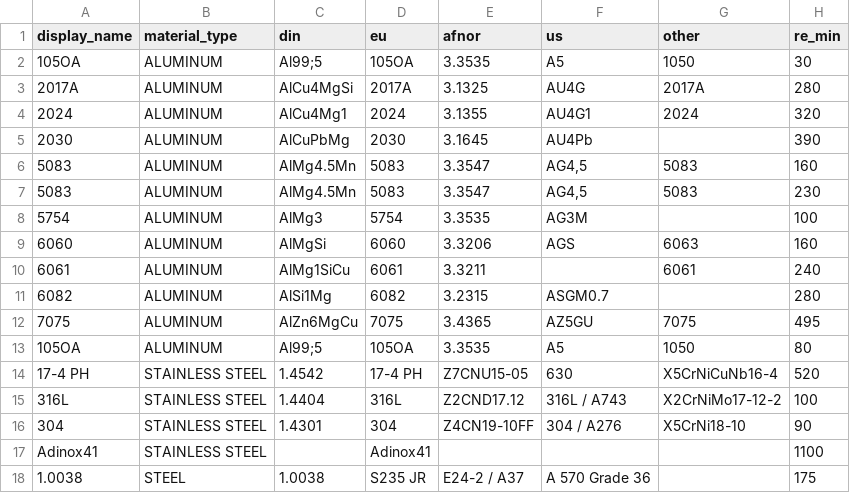
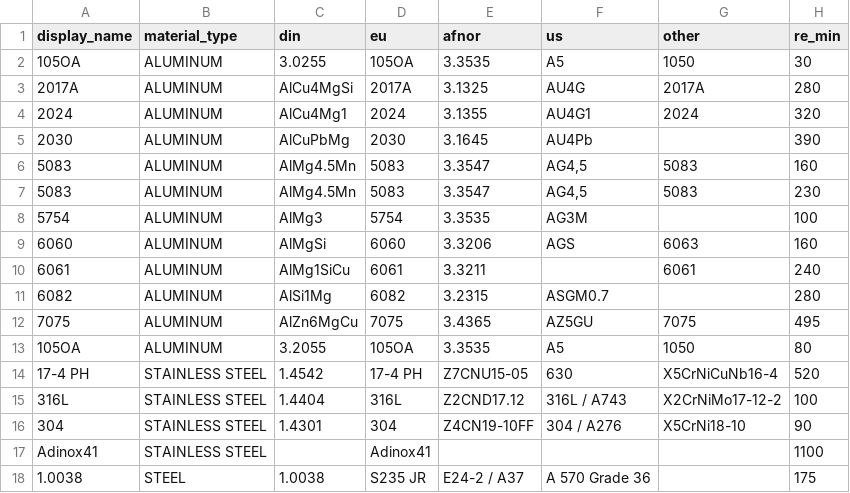
Before and after one commit to amonleon/Material-Properties, a CSV file: Material List.csv, drawn as a sheet; only a part is shown; the diff names each change by its address in the sheet, - before the commit and + after, or states it on an @@ line.

Commit message:
Update Material List.csv

```diff
--- a/Material List.csv
+++ b/Material List.csv
-C2 (din): Al99;5
+C2 (din): 3.0255
-C13 (din): Al99;5
+C13 (din): 3.2055
```
